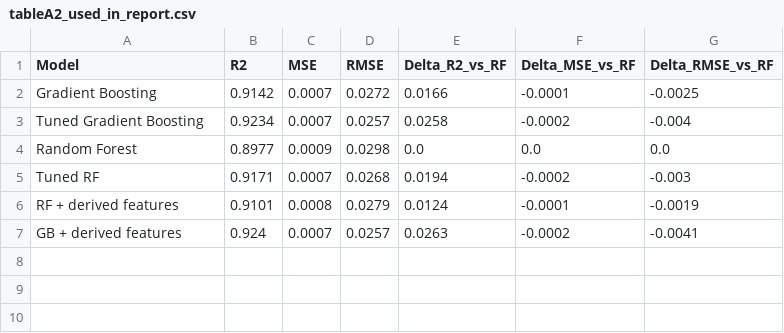
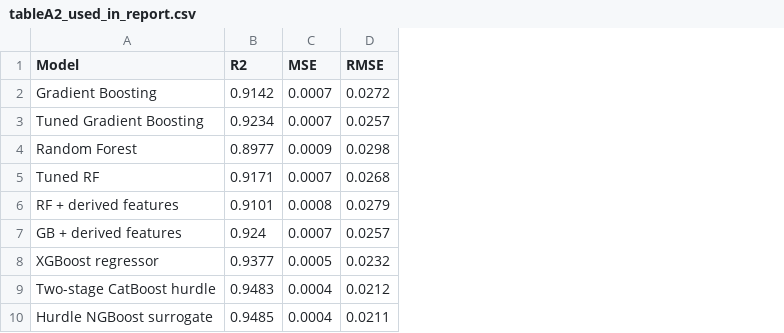
Before and after one commit to ada-nny124/irp-nny124, a CSV file: report-table-figure/tables/tableA2_used_in_report.csv, drawn as a sheet; removed rows and columns are numbered as before the commit, all else as after; the diff names each change by its address in the sheet, - before the commit and + after, or states it on an @@ line.

Commit message:
docs: fix value revise

```diff
--- a/report-table-figure/tables/tableA2_used_in_report.csv
+++ b/report-table-figure/tables/tableA2_used_in_report.csv
-column E (Delta_R2_vs_RF), rows 2-7: 0.0166 | 0.0258 | 0.0 | 0.0194 | 0.0124 | 0.0263
-column F (Delta_MSE_vs_RF), rows 2-7: -0.0001 | -0.0002 | 0.0 | -0.0002 | -0.0001 | -0.0002
-column G (Delta_RMSE_vs_RF), rows 2-7: -0.0025 | -0.004 | 0.0 | -0.003 | -0.0019 | -0.0041
+row 8: XGBoost regressor | 0.9377 | 0.0005 | 0.0232
+row 9: Two-stage CatBoost hurdle | 0.9483 | 0.0004 | 0.0212
+row 10: Hurdle NGBoost surrogate | 0.9485 | 0.0004 | 0.0211
```
Also changed, not shown: 2 other files.
